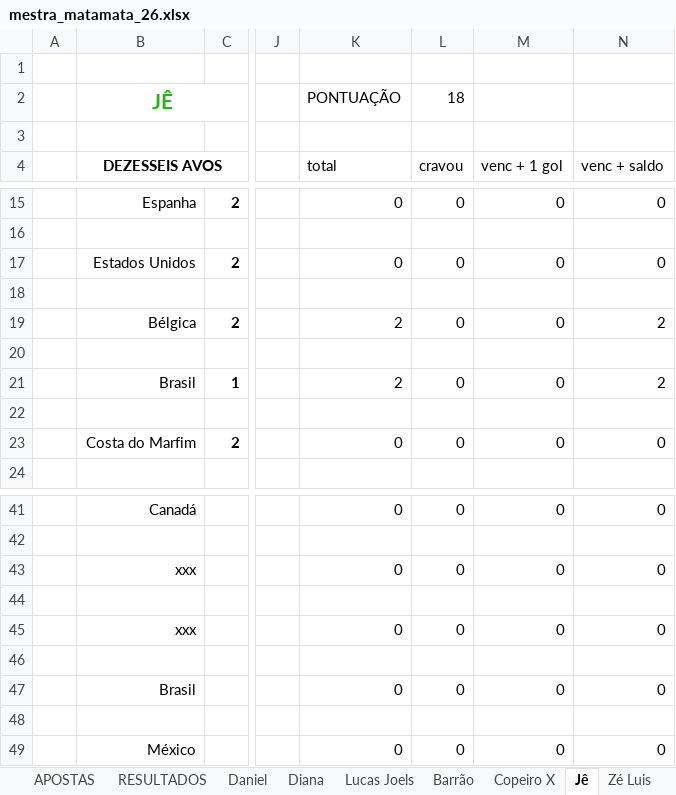
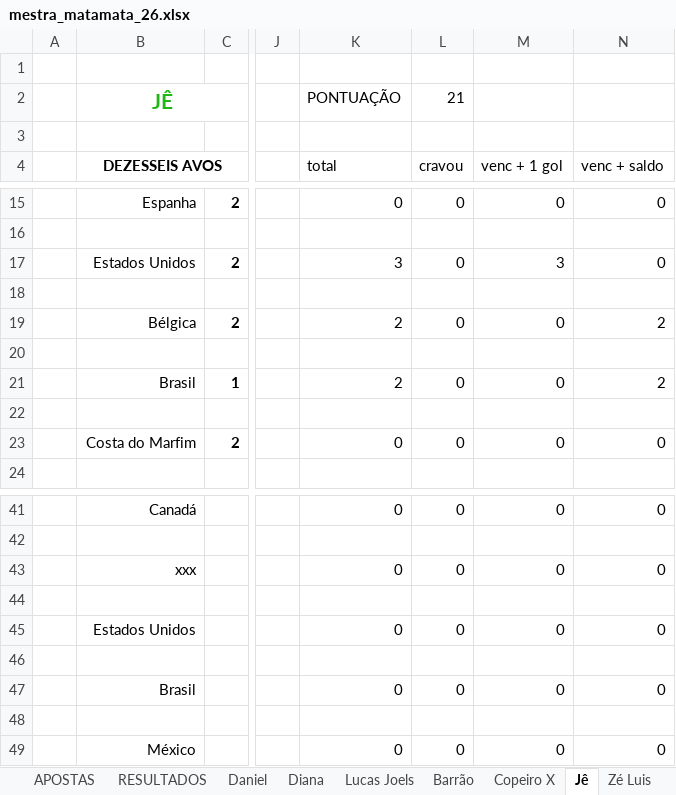
Before and after one commit to dhersz/zebolao26, an Excel workbook: mestra_matamata_26.xlsx, sheet Jê, drawn as a sheet; only a part is shown, gaps mark what is left out; values as stored, in another font and other column widths than the file's, no borders; the diff names each change by its address in the sheet, - before the commit and + after, or states it on an @@ line.

```diff
--- a/mestra_matamata_26.xlsx (sheet Jê)
+++ b/mestra_matamata_26.xlsx (sheet Jê)
-L2 (cravou): 18
+L2 (cravou): 21
-K17 (total): 0
+K17 (total): 3
-M17 (venc + 1 gol): 0
+M17 (venc + 1 gol): 3
-B45 (DEZESSEIS AVOS): xxx
+B45 (DEZESSEIS AVOS): Estados Unidos
```
Also changed, not shown: sheet Grok, sheet José, sheet Davi, sheet Josué, sheet Matheus, sheet Laufer, 20 more sheets.
